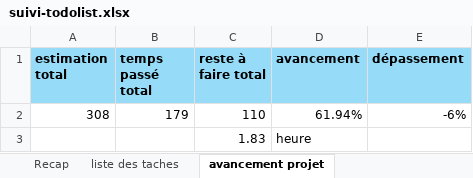
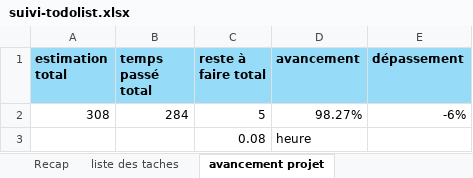
Before and after one commit to adex-ego/BNGRC_S3, an Excel workbook: suivi-todolist.xlsx, sheet avancement projet, drawn as a sheet; values as stored, in another font and other column widths than the file's, no borders; removed rows and columns are numbered as before the commit, all else as after; the diff names each change by its address in the sheet, - before the commit and + after, or states it on an @@ line.

```diff
--- a/suivi-todolist.xlsx (sheet avancement projet)
+++ b/suivi-todolist.xlsx (sheet avancement projet)
-row 2: 308 | 179 | 110 | 61.94% | -6%
-row 3:  |  | 1.83 | heure
+row 2: 308 | 284 | 5 | 98.27% | -6%
+row 3:  |  | 0.08 | heure
```
Also changed, not shown: sheet liste des taches.
